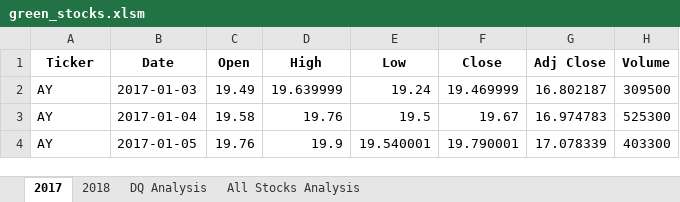
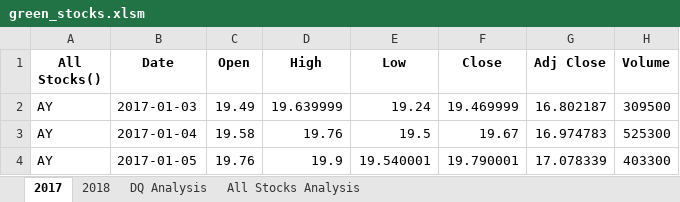
Before and after one commit to PhyliciaKeen/Stock-analysis, an Excel workbook: green_stocks.xlsm, sheet 2017, drawn as a sheet; only a part is shown; values as stored, in another font and other column widths than the file's, no borders; the diff names each change by its address in the sheet, - before the commit and + after, or states it on an @@ line.

Commit message:
Add files via upload

```diff
--- a/green_stocks.xlsm (sheet 2017)
+++ b/green_stocks.xlsm (sheet 2017)
-A1: Ticker
+A1: All Stocks()
```
Also changed, not shown: sheet All Stocks Analysis, charts or pictures.
